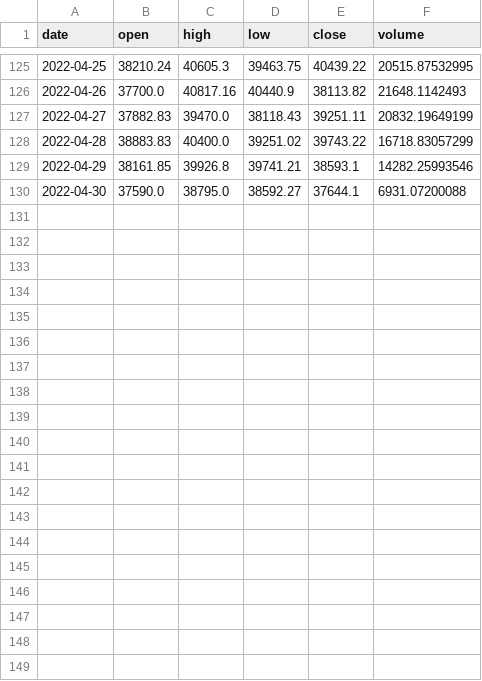
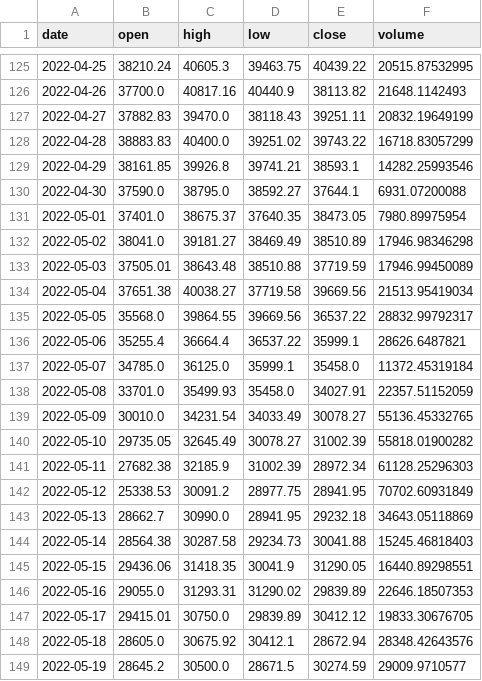
Before and after one commit to andresberejnoi/PublicNotebooks, a CSV file: 2022 Crypto Portfolio Tracking/data/BTC_USD_daily_candles.csv, drawn as a sheet; only a part is shown, gaps mark what is left out; the diff covers the shown part only; the diff names each change by its address in the sheet, - before the commit and + after, or states it on an @@ line.

```diff
--- a/2022 Crypto Portfolio Tracking/data/BTC_USD_daily_candles.csv
+++ b/2022 Crypto Portfolio Tracking/data/BTC_USD_daily_candles.csv
+row 131: 2022-05-01 | 37401.0 | 38675.37 | 37640.35 | 38473.05 | 7980.89975954
+row 132: 2022-05-02 | 38041.0 | 39181.27 | 38469.49 | 38510.89 | 17946.98346298
+row 133: 2022-05-03 | 37505.01 | 38643.48 | 38510.88 | 37719.59 | 17946.99450089
+row 134: 2022-05-04 | 37651.38 | 40038.27 | 37719.58 | 39669.56 | 21513.95419034
+row 135: 2022-05-05 | 35568.0 | 39864.55 | 39669.56 | 36537.22 | 28832.99792317
+row 136: 2022-05-06 | 35255.4 | 36664.4 | 36537.22 | 35999.1 | 28626.6487821
+row 137: 2022-05-07 | 34785.0 | 36125.0 | 35999.1 | 35458.0 | 11372.45319184
+row 138: 2022-05-08 | 33701.0 | 35499.93 | 35458.0 | 34027.91 | 22357.51152059
+row 139: 2022-05-09 | 30010.0 | 34231.54 | 34033.49 | 30078.27 | 55136.45332765
+row 140: 2022-05-10 | 29735.05 | 32645.49 | 30078.27 | 31002.39 | 55818.01900282
+row 141: 2022-05-11 | 27682.38 | 32185.9 | 31002.39 | 28972.34 | 61128.25296303
+row 142: 2022-05-12 | 25338.53 | 30091.2 | 28977.75 | 28941.95 | 70702.60931849
+row 143: 2022-05-13 | 28662.7 | 30990.0 | 28941.95 | 29232.18 | 34643.05118869
+row 144: 2022-05-14 | 28564.38 | 30287.58 | 29234.73 | 30041.88 | 15245.46818403
+row 145: 2022-05-15 | 29436.06 | 31418.35 | 30041.9 | 31290.05 | 16440.89298551
+row 146: 2022-05-16 | 29055.0 | 31293.31 | 31290.02 | 29839.89 | 22646.18507353
+row 147: 2022-05-17 | 29415.01 | 30750.0 | 29839.89 | 30412.12 | 19833.30676705
+row 148: 2022-05-18 | 28605.0 | 30675.92 | 30412.1 | 28672.94 | 28348.42643576
+row 149: 2022-05-19 | 28645.2 | 30500.0 | 28671.5 | 30274.59 | 29009.9710577
```
Also changed, not shown: 12 added rows elsewhere in this file, 2022 Crypto Portfolio Tracking/data/2022_portfolio_daily_close.csv, 2022 Crypto Portfolio Tracking/data/BNB_USD_daily_candles.csv, 18 other files.
